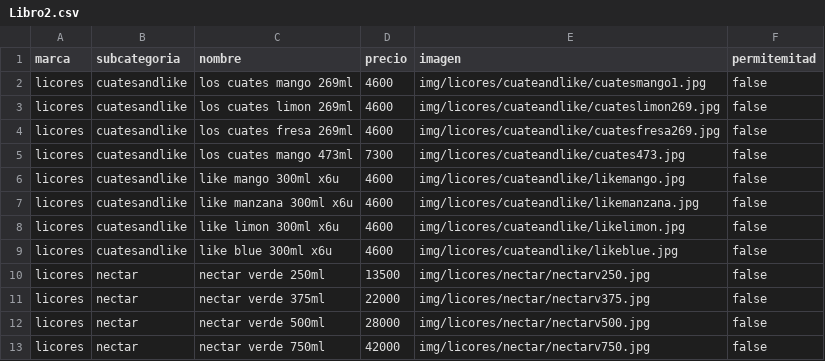
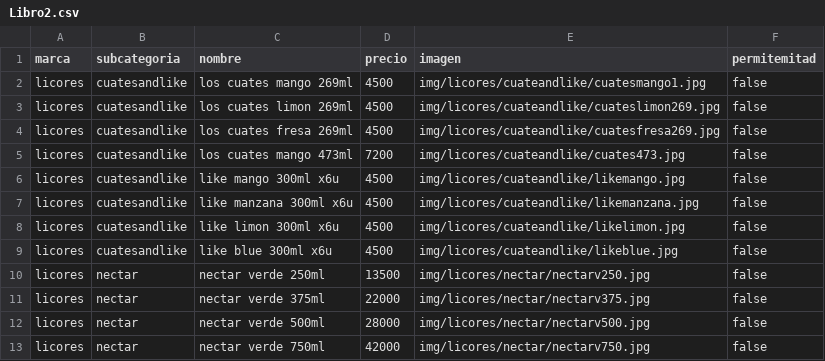
Before and after one commit to ventasdistribuidoraelsolcol-maker/distribuidora-el-sol, a CSV file: Libro2.csv, drawn as a sheet; only a part is shown.

```diff
--- a/Libro2.csv
+++ b/Libro2.csv
@@ -1,10 +1,10 @@
 marca;subcategoria;nombre;precio;imagen;permitemitad
-licores;cuatesandlike;los cuates mango 269ml;4600;img/licores/cuateandlike/cuatesmango1.jpg;false
-licores;cuatesandlike;los cuates limon 269ml;4600;img/licores/cuateandlike/cuateslimon269.jpg;false
-licores;cuatesandlike;los cuates fresa 269ml;4600;img/licores/cuateandlike/cuatesfresa269.jpg;false
-licores;cuatesandlike;los cuates mango 473ml;7300;img/licores/cuateandlike/cuates473.jpg;false
-licores;cuatesandlike;like mango 300ml x6u;4600;img/licores/cuateandlike/likemango.jpg;false
-licores;cuatesandlike;like manzana 300ml x6u;4600;img/licores/cuateandlike/likemanzana.jpg;false
-licores;cuatesandlike;like limon 300ml x6u;4600;img/licores/cuateandlike/likelimon.jpg;false
-licores;cuatesandlike;like blue 300ml x6u;4600;img/licores/cuateandlike/likeblue.jpg;false
+licores;cuatesandlike;los cuates mango 269ml;4500;img/licores/cuateandlike/cuatesmango1.jpg;false
+licores;cuatesandlike;los cuates limon 269ml;4500;img/licores/cuateandlike/cuateslimon269.jpg;false
+licores;cuatesandlike;los cuates fresa 269ml;4500;img/licores/cuateandlike/cuatesfresa269.jpg;false
+licores;cuatesandlike;los cuates mango 473ml;7200;img/licores/cuateandlike/cuates473.jpg;false
+licores;cuatesandlike;like mango 300ml x6u;4500;img/licores/cuateandlike/likemango.jpg;false
+licores;cuatesandlike;like manzana 300ml x6u;4500;img/licores/cuateandlike/likemanzana.jpg;false
+licores;cuatesandlike;like limon 300ml x6u;4500;img/licores/cuateandlike/likelimon.jpg;false
+licores;cuatesandlike;like blue 300ml x6u;4500;img/licores/cuateandlike/likeblue.jpg;false
 licores;nectar;nectar verde 250ml;13500;img/licores/nectar/nectarv250.jpg;false
```
Also changed, not shown: Libro1.csv, 2 other files.
